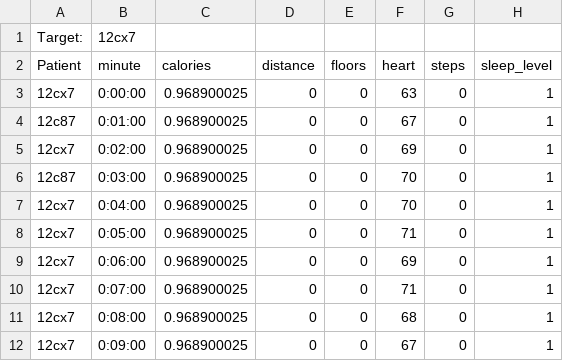
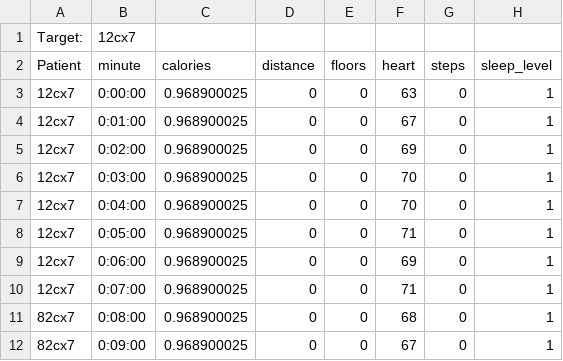
Before and after one commit to WillSkelton/cpts122, a CSV file: pa-01/pa-01/test.csv, drawn as a sheet.

```diff
--- a/pa-01/pa-01/test.csv
+++ b/pa-01/pa-01/test.csv
@@ -3,5 +3,5 @@ Patient,minute,calories,distance,floors,heart,steps,sleep_level
 12cx7,0:00:00,0.968900025,0,0,63,0,1
-12c87,0:01:00,0.968900025,0,0,67,0,1
+12cx7,0:01:00,0.968900025,0,0,67,0,1
 12cx7,0:02:00,0.968900025,0,0,69,0,1
-12c87,0:03:00,0.968900025,0,0,70,0,1
+12cx7,0:03:00,0.968900025,0,0,70,0,1
 12cx7,0:04:00,0.968900025,0,0,70,0,1
@@ -10,3 +10,3 @@ Patient,minute,calories,distance,floors,heart,steps,sleep_level
 12cx7,0:07:00,0.968900025,0,0,71,0,1
-12cx7,0:08:00,0.968900025,0,0,68,0,1
-12cx7,0:09:00,0.968900025,0,0,67,0,1
+82cx7,0:08:00,0.968900025,0,0,68,0,1
+82cx7,0:09:00,0.968900025,0,0,67,0,1
```
Also changed, not shown: 3 other files.
